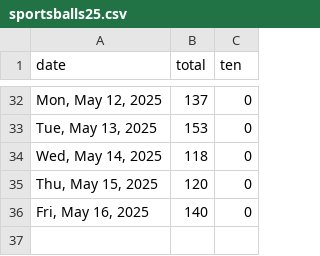
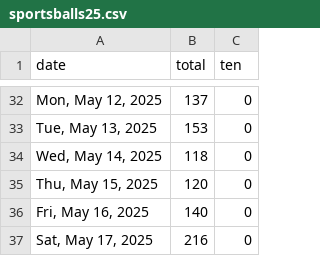
Before and after one commit to quantegytrading/quantegy.io, a CSV file: public/sportsballs25.csv, drawn as a sheet; only a part is shown, gaps mark what is left out; the diff names each change by its address in the sheet, - before the commit and + after, or states it on an @@ line.

Commit message:
Update sportsballs25.csv

```diff
--- a/public/sportsballs25.csv
+++ b/public/sportsballs25.csv
+row 37: Sat, May 17, 2025 | 216 | 0
```
